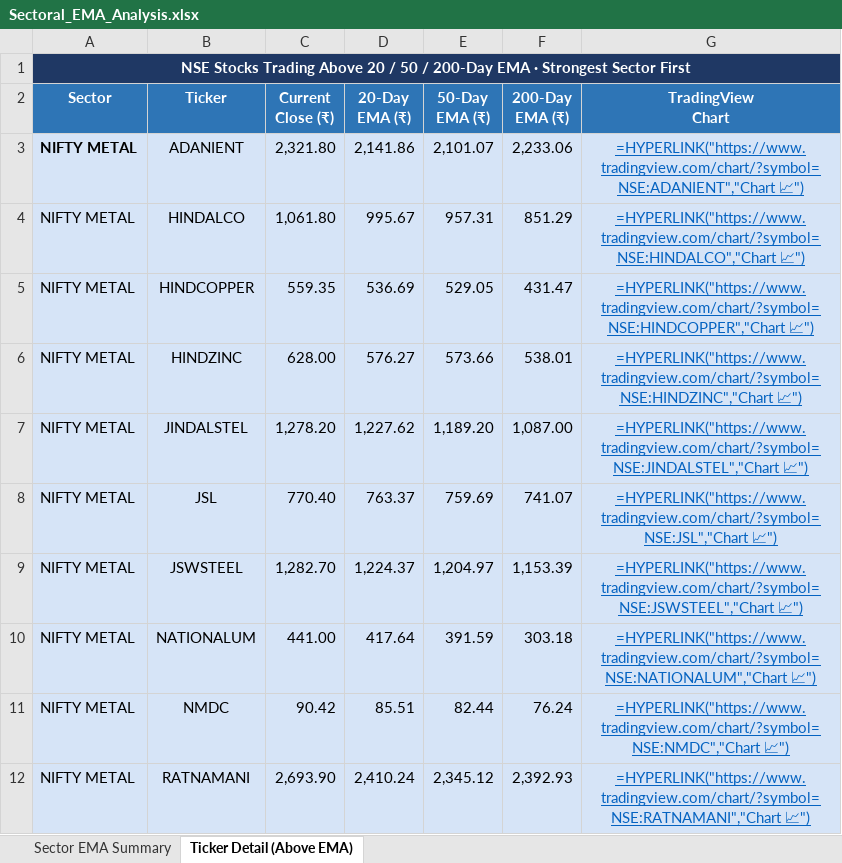
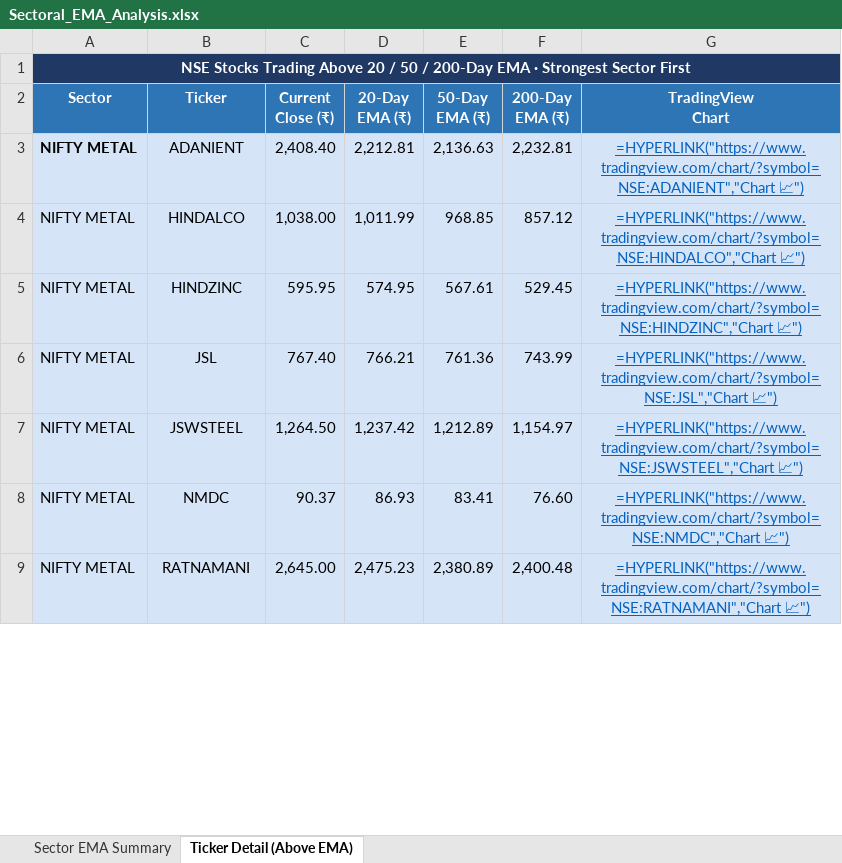
Before and after one commit to nikunj2021/EMA-Screener-, an Excel workbook: Report/EMAReport/Sectoral_EMA_Analysis.xlsx, sheet Ticker Detail (Above EMA), drawn as a sheet; only a part is shown; values as stored, in another font and other column widths than the file's, no borders; formulas without a stored value are shown as written; removed rows and columns are numbered as before the commit, all else as after; the diff covers the shown part only; the diff names each change by its address in the sheet, - before the commit and + after, or states it on an @@ line.

```diff
--- a/Report/EMAReport/Sectoral_EMA_Analysis.xlsx (sheet Ticker Detail (Above EMA))
+++ b/Report/EMAReport/Sectoral_EMA_Analysis.xlsx (sheet Ticker Detail (Above EMA))
-C3 (Current Close (₹)): 2,321.80
+C3 (Current Close (₹)): 2,408.40
-D3 (20-Day EMA (₹)): 2,141.86
+D3 (20-Day EMA (₹)): 2,212.81
-E3 (50-Day EMA (₹)): 2,101.07
+E3 (50-Day EMA (₹)): 2,136.63
-F3 (200-Day EMA (₹)): 2,233.06
+F3 (200-Day EMA (₹)): 2,232.81
-C4 (Current Close (₹)): 1,061.80
+C4 (Current Close (₹)): 1,038.00
-D4 (20-Day EMA (₹)): 995.67
+D4 (20-Day EMA (₹)): 1,011.99
-E4 (50-Day EMA (₹)): 957.31
+E4 (50-Day EMA (₹)): 968.85
-F4 (200-Day EMA (₹)): 851.29
+F4 (200-Day EMA (₹)): 857.12
-row 5: NIFTY METAL | HINDCOPPER | 559.35 | 536.69 | 529.05 | 431.47 | =HYPERLINK("https://www.tradingview.com/chart/?symbol=NSE:HINDCOPPER","Chart 📈")
-C5 (Current Close (₹)): 628.00
+C5 (Current Close (₹)): 595.95
-D5 (20-Day EMA (₹)): 576.27
+D5 (20-Day EMA (₹)): 574.95
-E5 (50-Day EMA (₹)): 573.66
+E5 (50-Day EMA (₹)): 567.61
-F5 (200-Day EMA (₹)): 538.01
+F5 (200-Day EMA (₹)): 529.45
-row 7: NIFTY METAL | JINDALSTEL | 1,278.20 | 1,227.62 | 1,189.20 | 1,087.00 | =HYPERLINK("https://www.tradingview.com/chart/?symbol=NSE:JINDALSTEL","Chart 📈")
-C6 (Current Close (₹)): 770.40
+C6 (Current Close (₹)): 767.40
-D6 (20-Day EMA (₹)): 763.37
+D6 (20-Day EMA (₹)): 766.21
-E6 (50-Day EMA (₹)): 759.69
+E6 (50-Day EMA (₹)): 761.36
-F6 (200-Day EMA (₹)): 741.07
+F6 (200-Day EMA (₹)): 743.99
-C7 (Current Close (₹)): 1,282.70
+C7 (Current Close (₹)): 1,264.50
-D7 (20-Day EMA (₹)): 1,224.37
+D7 (20-Day EMA (₹)): 1,237.42
-E7 (50-Day EMA (₹)): 1,204.97
+E7 (50-Day EMA (₹)): 1,212.89
-F7 (200-Day EMA (₹)): 1,153.39
+F7 (200-Day EMA (₹)): 1,154.97
-row 10: NIFTY METAL | NATIONALUM | 441.00 | 417.64 | 391.59 | 303.18 | =HYPERLINK("https://www.tradingview.com/chart/?symbol=NSE:NATIONALUM","Chart 📈")
-C8 (Current Close (₹)): 90.42
+C8 (Current Close (₹)): 90.37
-D8 (20-Day EMA (₹)): 85.51
+D8 (20-Day EMA (₹)): 86.93
-E8 (50-Day EMA (₹)): 82.44
+E8 (50-Day EMA (₹)): 83.41
-F8 (200-Day EMA (₹)): 76.24
+F8 (200-Day EMA (₹)): 76.60
-C9 (Current Close (₹)): 2,693.90
+C9 (Current Close (₹)): 2,645.00
-D9 (20-Day EMA (₹)): 2,410.24
+D9 (20-Day EMA (₹)): 2,475.23
-E9 (50-Day EMA (₹)): 2,345.12
+E9 (50-Day EMA (₹)): 2,380.89
-F9 (200-Day EMA (₹)): 2,392.93
+F9 (200-Day EMA (₹)): 2,400.48
```
Also changed, not shown: 16 added rows, 31 removed rows, 224 edited cells and cell formats elsewhere in this sheet, sheet Sector EMA Summary, Report/EMAReport/Micro_250_ema_breadth.xlsx, Report/EMAReport/Micro_250_ema_breadth_history.xlsx, 4 other files.
